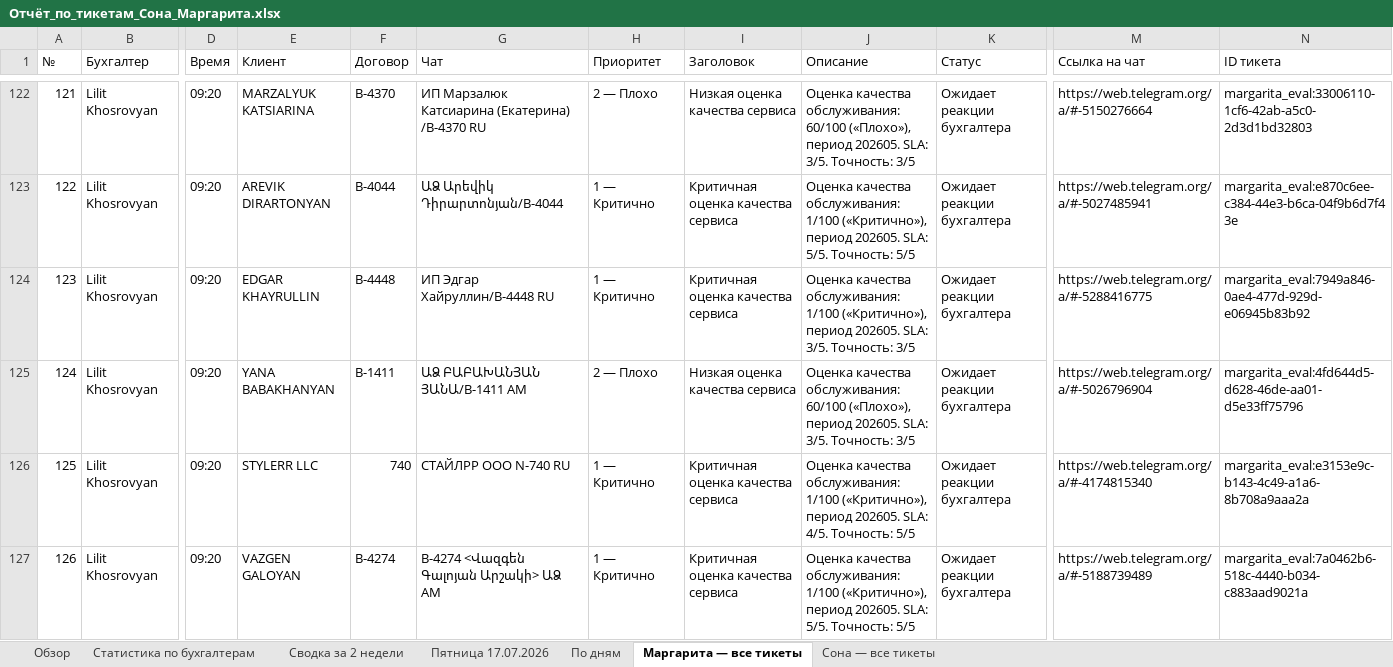
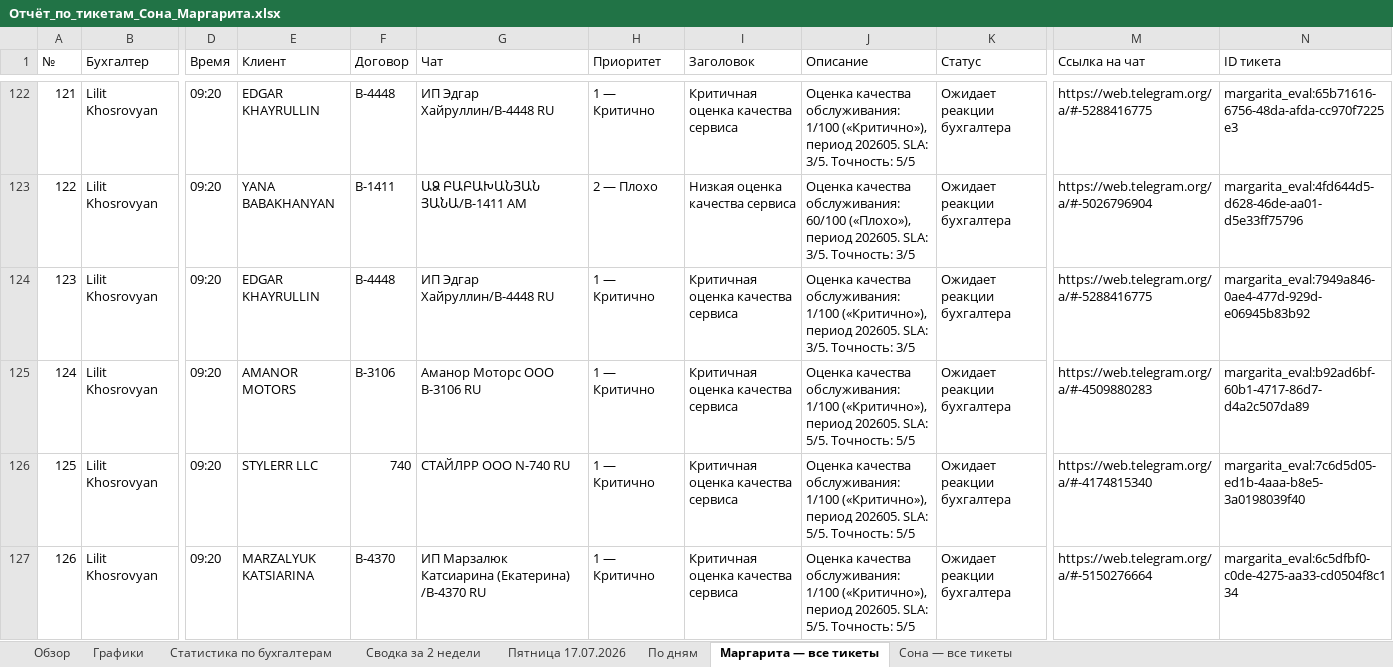
Before and after one commit to OneBusinessCorportate/kk-accountants-feedback-form, an Excel workbook: Отчёт_по_тикетам_Сона_Маргарита.xlsx, sheet Маргарита — все тикеты, drawn as a sheet; only a part is shown, gaps mark what is left out; values as stored, in another font and other column widths than the file's, no cell formats; the diff covers the shown part only; the diff names each change by its address in the sheet, - before the commit and + after, or states it on an @@ line.

```diff
--- a/Отчёт_по_тикетам_Сона_Маргарита.xlsx (sheet Маргарита — все тикеты)
+++ b/Отчёт_по_тикетам_Сона_Маргарита.xlsx (sheet Маргарита — все тикеты)
+sheet tab: Графики
-E122 (Клиент): MARZALYUK KATSIARINA
+E122 (Клиент): EDGAR KHAYRULLIN
-F122 (Договор): В-4370
+F122 (Договор): B-4448
-G122 (Чат): ИП Марзалюк Катсиарина (Екатерина) /В-4370 RU
+G122 (Чат): ИП Эдгар Хайруллин/В-4448 RU
-H122 (Приоритет): 2 — Плохо
+H122 (Приоритет): 1 — Критично
-I122 (Заголовок): Низкая оценка качества сервиса
+I122 (Заголовок): Критичная оценка качества сервиса
-J122 (Описание): …качества обслуживания: 60/100 («Плохо»), период 202605. SLA: 3/5. Точность: 3/5
+J122 (Описание): …качества обслуживания: 1/100 («Критично»), период 202605. SLA: 3/5. Точность: 5/5
-M122 (Ссылка на чат): https://web.telegram.org/a/#-5150276664
+M122 (Ссылка на чат): https://web.telegram.org/a/#-5288416775
-N122 (ID тикета): margarita_eval:33006110-1cf6-42ab-a5c0-2d3d1bd32803
+N122 (ID тикета): margarita_eval:65b71616-6756-48da-afda-cc970f7225e3
-E123 (Клиент): AREVIK DIRARTONYAN
+E123 (Клиент): YANA BABAKHANYAN
-F123 (Договор): В-4044
+F123 (Договор): B-1411
-G123 (Чат): ԱՁ Արեվիկ Դիրարտոնյան/B-4044
+G123 (Чат): ԱՁ ԲԱԲԱԽԱՆՅԱՆ ՅԱՆԱ/B-1411 AM
-H123 (Приоритет): 1 — Критично
+H123 (Приоритет): 2 — Плохо
-I123 (Заголовок): Критичная оценка качества сервиса
+I123 (Заголовок): Низкая оценка качества сервиса
-J123 (Описание): …качества обслуживания: 1/100 («Критично»), период 202605. SLA: 5/5. Точность: 5/5
+J123 (Описание): …качества обслуживания: 60/100 («Плохо»), период 202605. SLA: 3/5. Точность: 3/5
-M123 (Ссылка на чат): https://web.telegram.org/a/#-5027485941
+M123 (Ссылка на чат): https://web.telegram.org/a/#-5026796904
-N123 (ID тикета): margarita_eval:e870c6ee-c384-44e3-b6ca-04f9b6d7f43e
+N123 (ID тикета): margarita_eval:4fd644d5-d628-46de-aa01-d5e33ff75796
-E125 (Клиент): YANA BABAKHANYAN
+E125 (Клиент): AMANOR MOTORS
-F125 (Договор): B-1411
+F125 (Договор): B-3106
-G125 (Чат): ԱՁ ԲԱԲԱԽԱՆՅԱՆ ՅԱՆԱ/B-1411 AM
+G125 (Чат): Аманор Моторс ООО B-3106 RU
-H125 (Приоритет): 2 — Плохо
+H125 (Приоритет): 1 — Критично
-I125 (Заголовок): Низкая оценка качества сервиса
+I125 (Заголовок): Критичная оценка качества сервиса
-J125 (Описание): …качества обслуживания: 60/100 («Плохо»), период 202605. SLA: 3/5. Точность: 3/5
+J125 (Описание): …качества обслуживания: 1/100 («Критично»), период 202605. SLA: 5/5. Точность: 5/5
-M125 (Ссылка на чат): https://web.telegram.org/a/#-5026796904
+M125 (Ссылка на чат): https://web.telegram.org/a/#-4509880283
-N125 (ID тикета): margarita_eval:4fd644d5-d628-46de-aa01-d5e33ff75796
+N125 (ID тикета): margarita_eval:b92ad6bf-60b1-4717-86d7-d4a2c507da89
-J126 (Описание): …202605. SLA: 4/5. Точность: 5/5
+J126 (Описание): …202605. SLA: 5/5. Точность: 5/5
-N126 (ID тикета): margarita_eval:e3153e9c-b143-4c49-a1a6-8b708a9aaa2a
+N126 (ID тикета): margarita_eval:7c6d5d05-ed1b-4aaa-b8e5-3a0198039f40
-E127 (Клиент): VAZGEN GALOYAN
+E127 (Клиент): MARZALYUK KATSIARINA
-F127 (Договор): B-4274
+F127 (Договор): В-4370
-G127 (Чат): B-4274 <Վազգեն Գալոյան Արշակի> ԱՁ AM
+G127 (Чат): ИП Марзалюк Катсиарина (Екатерина) /В-4370 RU
-M127 (Ссылка на чат): https://web.telegram.org/a/#-5188739489
+M127 (Ссылка на чат): https://web.telegram.org/a/#-5150276664
-N127 (ID тикета): margarita_eval:7a0462b6-518c-4440-b034-c883aad9021a
+N127 (ID тикета): margarita_eval:6c5dfbf0-c0de-4275-aa33-cd0504f8c134
```
Also changed, not shown: 1047 edited cells elsewhere in this sheet, sheet Статистика по бухгалтерам, sheet По дням, sheet Сводка за 2 недели, sheet Обзор, cell formats, charts or pictures.
